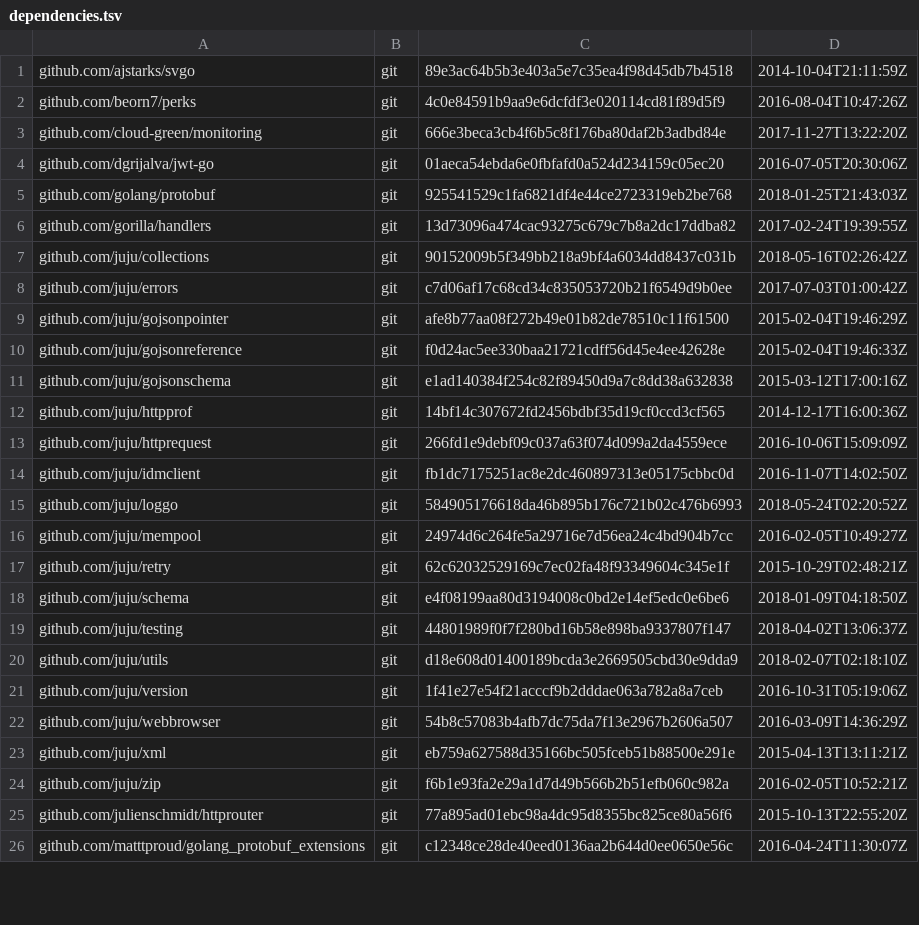
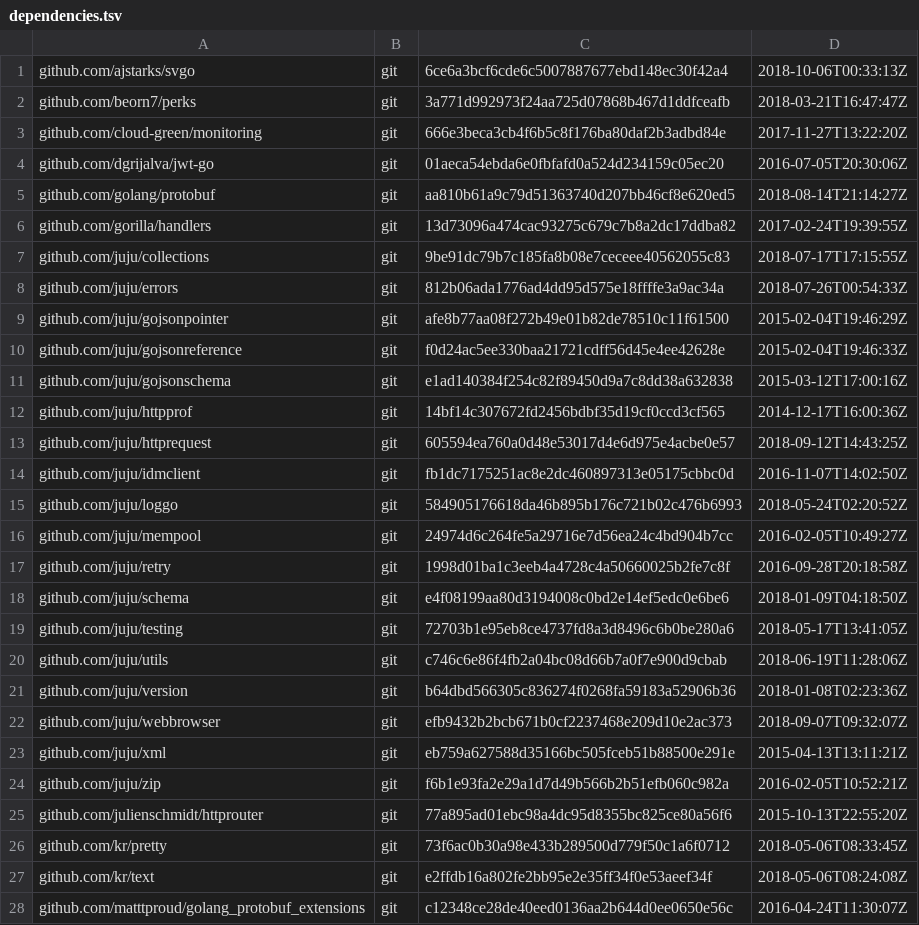
Before and after one commit to juju/charmstore, a TSV file: dependencies.tsv, drawn as a sheet; only a part is shown; the diff covers the shown part only.

```diff
--- a/dependencies.tsv
+++ b/dependencies.tsv
@@ -1,9 +1,9 @@
-github.com/ajstarks/svgo	git	89e3ac64b5b3e403a5e7c35ea4f98d45db7b4518	2014-10-04T21:11:59Z
-github.com/beorn7/perks	git	4c0e84591b9aa9e6dcfdf3e020114cd81f89d5f9	2016-08-04T10:47:26Z
+github.com/ajstarks/svgo	git	6ce6a3bcf6cde6c5007887677ebd148ec30f42a4	2018-10-06T00:33:13Z
+github.com/beorn7/perks	git	3a771d992973f24aa725d07868b467d1ddfceafb	2018-03-21T16:47:47Z
 github.com/cloud-green/monitoring	git	666e3beca3cb4f6b5c8f176ba80daf2b3adbd84e	2017-11-27T13:22:20Z
 github.com/dgrijalva/jwt-go	git	01aeca54ebda6e0fbfafd0a524d234159c05ec20	2016-07-05T20:30:06Z
-github.com/golang/protobuf	git	925541529c1fa6821df4e44ce2723319eb2be768	2018-01-25T21:43:03Z
+github.com/golang/protobuf	git	aa810b61a9c79d51363740d207bb46cf8e620ed5	2018-08-14T21:14:27Z
 github.com/gorilla/handlers	git	13d73096a474cac93275c679c7b8a2dc17ddba82	2017-02-24T19:39:55Z
-github.com/juju/collections	git	90152009b5f349bb218a9bf4a6034dd8437c031b	2018-05-16T02:26:42Z
-github.com/juju/errors	git	c7d06af17c68cd34c835053720b21f6549d9b0ee	2017-07-03T01:00:42Z
+github.com/juju/collections	git	9be91dc79b7c185fa8b08e7ceceee40562055c83	2018-07-17T17:15:55Z
+github.com/juju/errors	git	812b06ada1776ad4dd95d575e18ffffe3a9ac34a	2018-07-26T00:54:33Z
 github.com/juju/gojsonpointer	git	afe8b77aa08f272b49e01b82de78510c11f61500	2015-02-04T19:46:29Z
@@ -12,3 +12,3 @@ github.com/juju/gojsonschema	git	e1ad140384f254c82f89450d9a7c8dd38a632838	2015-0
 github.com/juju/httpprof	git	14bf14c307672fd2456bdbf35d19cf0ccd3cf565	2014-12-17T16:00:36Z
-github.com/juju/httprequest	git	266fd1e9debf09c037a63f074d099a2da4559ece	2016-10-06T15:09:09Z
+github.com/juju/httprequest	git	605594ea760a0d48e53017d4e6d975e4acbe0e57	2018-09-12T14:43:25Z
 github.com/juju/idmclient	git	fb1dc7175251ac8e2dc460897313e05175cbbc0d	2016-11-07T14:02:50Z
@@ -16,8 +16,8 @@ github.com/juju/loggo	git	584905176618da46b895b176c721b02c476b6993	2018-05-24T02
 github.com/juju/mempool	git	24974d6c264fe5a29716e7d56ea24c4bd904b7cc	2016-02-05T10:49:27Z
-github.com/juju/retry	git	62c62032529169c7ec02fa48f93349604c345e1f	2015-10-29T02:48:21Z
+github.com/juju/retry	git	1998d01ba1c3eeb4a4728c4a50660025b2fe7c8f	2016-09-28T20:18:58Z
 github.com/juju/schema	git	e4f08199aa80d3194008c0bd2e14ef5edc0e6be6	2018-01-09T04:18:50Z
-github.com/juju/testing	git	44801989f0f7f280bd16b58e898ba9337807f147	2018-04-02T13:06:37Z
-github.com/juju/utils	git	d18e608d01400189bcda3e2669505cbd30e9dda9	2018-02-07T02:18:10Z
-github.com/juju/version	git	1f41e27e54f21acccf9b2dddae063a782a8a7ceb	2016-10-31T05:19:06Z
-github.com/juju/webbrowser	git	54b8c57083b4afb7dc75da7f13e2967b2606a507	2016-03-09T14:36:29Z
+github.com/juju/testing	git	72703b1e95eb8ce4737fd8a3d8496c6b0be280a6	2018-05-17T13:41:05Z
+github.com/juju/utils	git	c746c6e86f4fb2a04bc08d66b7a0f7e900d9cbab	2018-06-19T11:28:06Z
+github.com/juju/version	git	b64dbd566305c836274f0268fa59183a52906b36	2018-01-08T02:23:36Z
+github.com/juju/webbrowser	git	efb9432b2bcb671b0cf2237468e209d10e2ac373	2018-09-07T09:32:07Z
 github.com/juju/xml	git	eb759a627588d35166bc505fceb51b88500e291e	2015-04-13T13:11:21Z
@@ -25,2 +25,4 @@ github.com/juju/zip	git	f6b1e93fa2e29a1d7d49b566b2b51efb060c982a	2016-02-05T10:5
 github.com/julienschmidt/httprouter	git	77a895ad01ebc98a4dc95d8355bc825ce80a56f6	2015-10-13T22:55:20Z
+github.com/kr/pretty	git	73f6ac0b30a98e433b289500d779f50c1a6f0712	2018-05-06T08:33:45Z
+github.com/kr/text	git	e2ffdb16a802fe2bb95e2e35ff34f0e53aeef34f	2018-05-06T08:24:08Z
 github.com/matttproud/golang_protobuf_extensions	git	c12348ce28de40eed0136aa2b644d0ee0650e56c	2016-04-24T11:30:07Z
```
Also changed, not shown: 26 edited cells elsewhere in this file, 14 other files.
